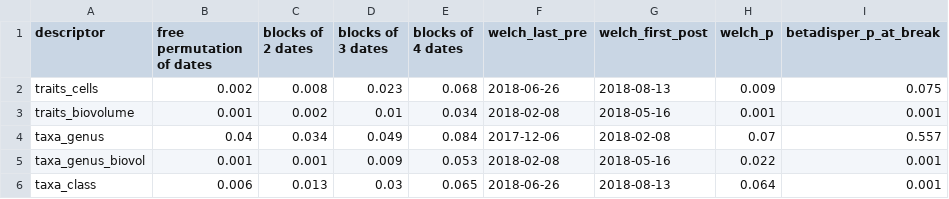
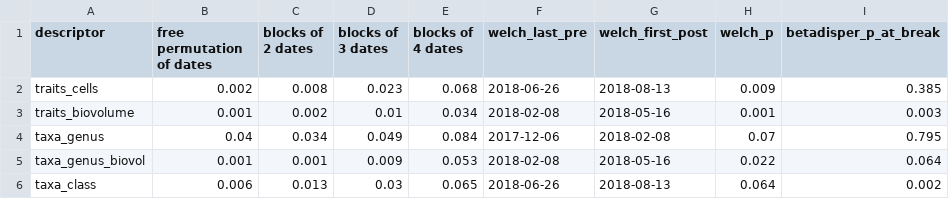
Before and after one commit to australScientist/a_matter_of_traits, a CSV file: output/22_table_S14.csv, drawn as a sheet.

```diff
--- a/output/22_table_S14.csv
+++ b/output/22_table_S14.csv
@@ -1,6 +1,6 @@
 descriptor,free permutation of dates,blocks of 2 dates,blocks of 3 dates,blocks of 4 dates,welch_last_pre,welch_first_post,welch_p,betadisper_p_at_break
-traits_cells,0.002,0.008,0.023,0.068,2018-06-26,2018-08-13,0.009,0.075
-traits_biovolume,0.001,0.002,0.01,0.034,2018-02-08,2018-05-16,0.001,0.001
-taxa_genus,0.04,0.034,0.049,0.084,2017-12-06,2018-02-08,0.07,0.557
-taxa_genus_biovol,0.001,0.001,0.009,0.053,2018-02-08,2018-05-16,0.022,0.001
-taxa_class,0.006,0.013,0.03,0.065,2018-06-26,2018-08-13,0.064,0.001
+traits_cells,0.002,0.008,0.023,0.068,2018-06-26,2018-08-13,0.009,0.385
+traits_biovolume,0.001,0.002,0.01,0.034,2018-02-08,2018-05-16,0.001,0.003
+taxa_genus,0.04,0.034,0.049,0.084,2017-12-06,2018-02-08,0.07,0.795
+taxa_genus_biovol,0.001,0.001,0.009,0.053,2018-02-08,2018-05-16,0.022,0.064
+taxa_class,0.006,0.013,0.03,0.065,2018-06-26,2018-08-13,0.064,0.002
```
Also changed, not shown: output/14_step_beyond_spline_main.csv, 7 other files.
